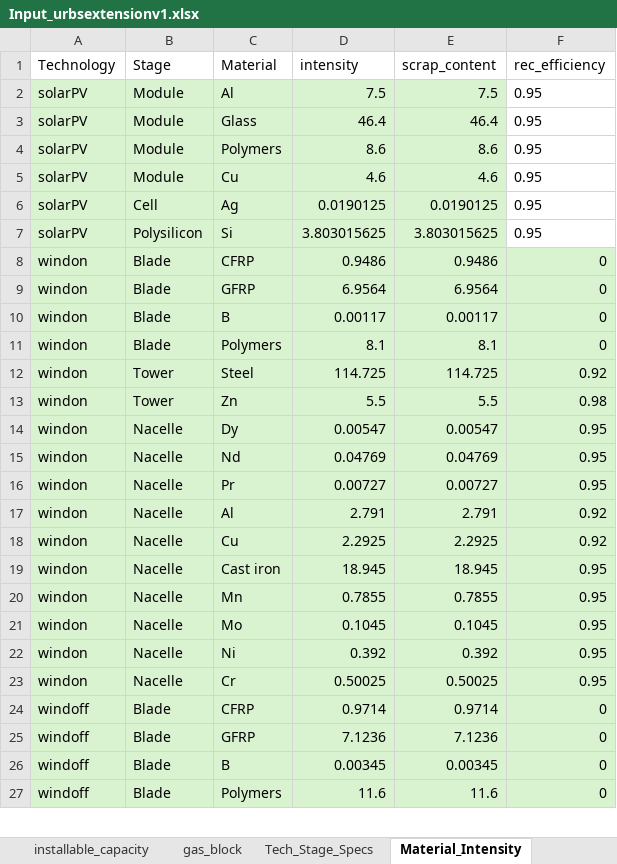
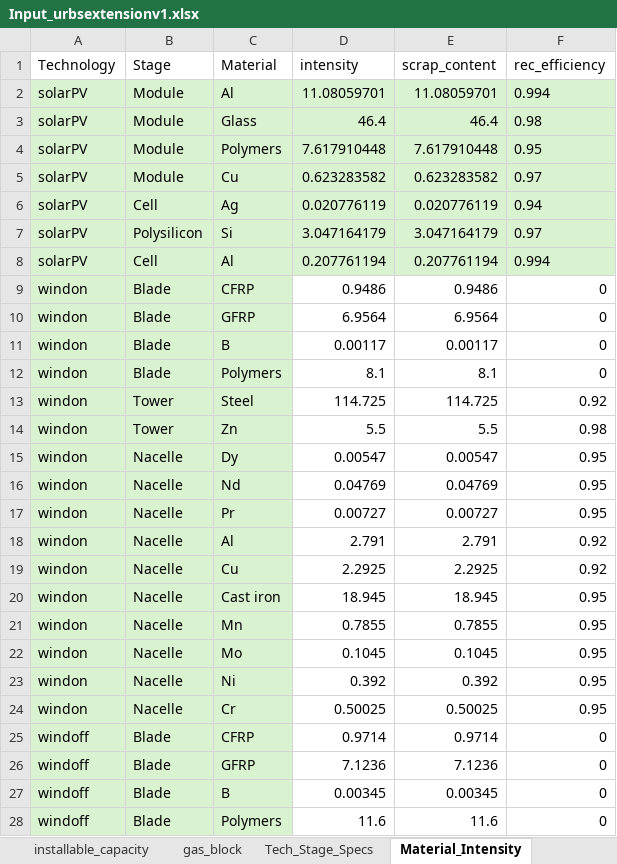
Before and after one commit to oitzingermaximilian/urbs-materials, an Excel workbook: Input_urbsextensionv1.xlsx, sheet Material_Intensity, drawn as a sheet; only a part is shown; values as stored, in another font and other column widths than the file's, no borders; addresses are those after the commit; the diff covers the shown part only; the diff names each change by its address in the sheet, - before the commit and + after, or states it on an @@ line.

Commit message:
Refactors and enhances LCOE calculation
Introduces a new LCOE calculation script and integrates single-tech learning and scrap cost reductions.

This commit includes significant changes to the LCOE calculation, focusing on solar PV. It introduces a new script (LCOE.py) for explicit energy cost calculation and integrates it with new modules for single-technology learning and scrap cost reduction. These changes enable more detailed and accurate LCOE modeling, especially for solar PV manufacturing, by incorporating learning curve effects and the impact of recycling on material costs. The NZIA target is also modified, with strict targets now applying only to Solar PV.

```diff
--- a/Input_urbsextensionv1.xlsx (sheet Material_Intensity)
+++ b/Input_urbsextensionv1.xlsx (sheet Material_Intensity)
-D2 (intensity): 7.5
+D2 (intensity): 11.08059701
-E2 (scrap_content): 7.5
+E2 (scrap_content): 11.08059701
-F2 (rec_efficiency): 0.95
+F2 (rec_efficiency): 0.994
-F2:F7 fill: none
+F2:F7 fill: #D9F2D0
-F3 (rec_efficiency): 0.95
+F3 (rec_efficiency): 0.98
-D4 (intensity): 8.6
+D4 (intensity): 7.617910448
-E4 (scrap_content): 8.6
+E4 (scrap_content): 7.617910448
-D5 (intensity): 4.6
+D5 (intensity): 0.623283582
-E5 (scrap_content): 4.6
+E5 (scrap_content): 0.623283582
-F5 (rec_efficiency): 0.95
+F5 (rec_efficiency): 0.97
-D6 (intensity): 0.0190125
+D6 (intensity): 0.020776119
-E6 (scrap_content): 0.0190125
+E6 (scrap_content): 0.020776119
-F6 (rec_efficiency): 0.95
+F6 (rec_efficiency): 0.94
-D7 (intensity): 3.803015625
+D7 (intensity): 3.047164179
-E7 (scrap_content): 3.803015625
+E7 (scrap_content): 3.047164179
-F7 (rec_efficiency): 0.95
+F7 (rec_efficiency): 0.97
+row 8: solarPV | Cell | Al | 0.207761194 | 0.207761194 | 0.994
-D9:F28 fill: #D9F2D0
+D9:F28 fill: none
```
Also changed, not shown: cell formats elsewhere in this sheet, sheet mining_limit, sheet mining_cost, sheet import_cost_mining, sheet Import_Cost_Stage, sheet Cost_Data, 17 other files.
